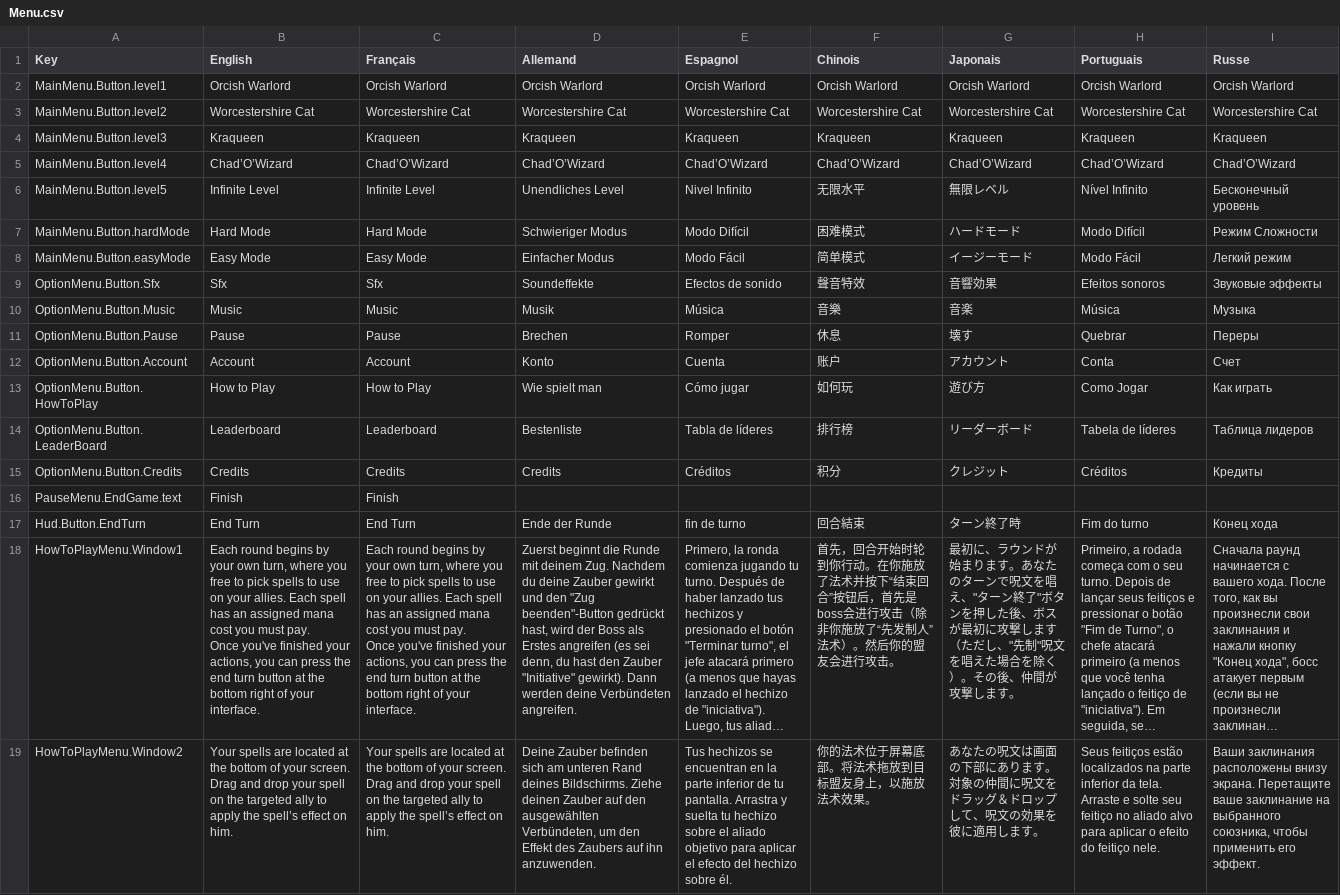
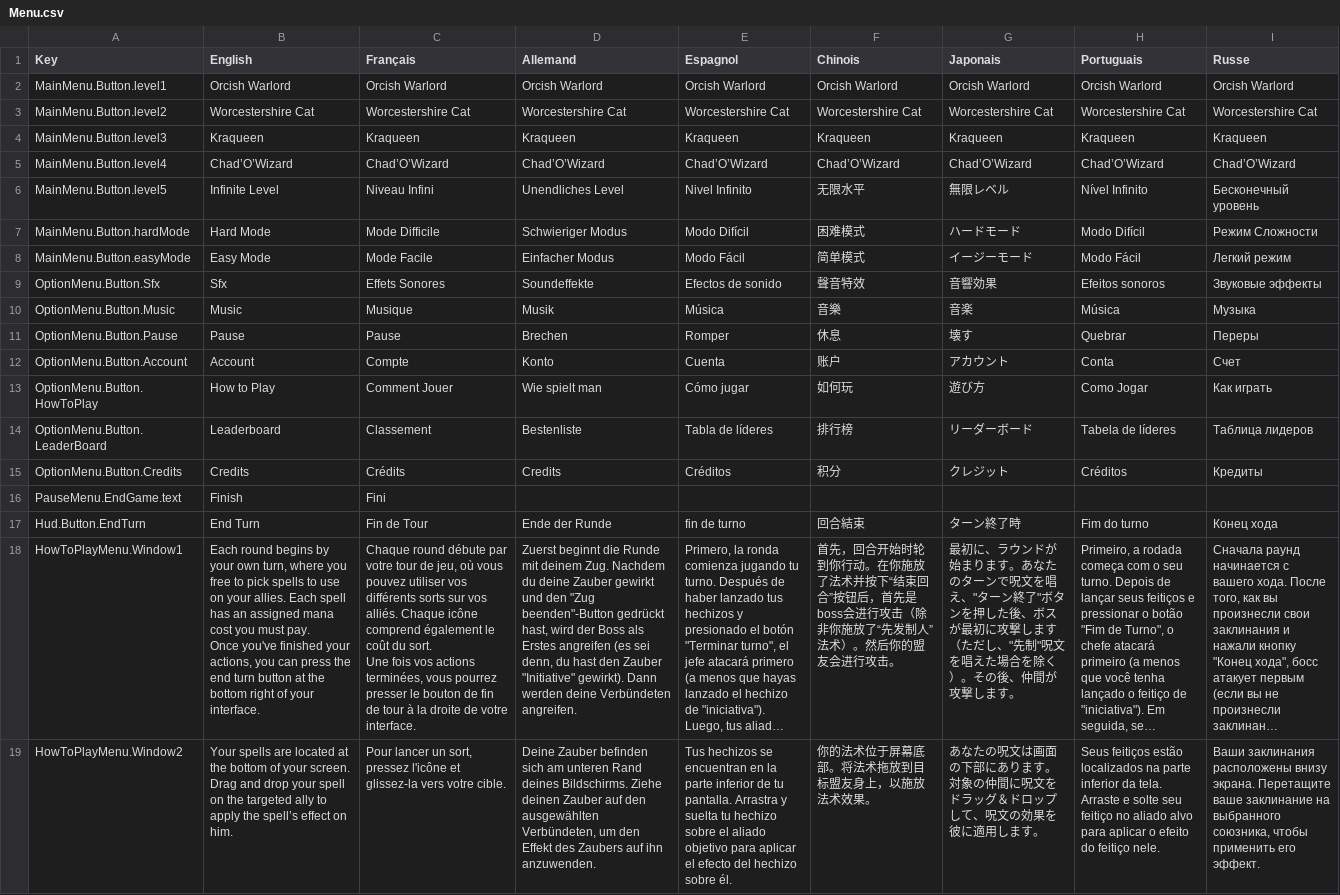
Before and after one commit to Tsem12/Medic2, a CSV file: Assets/SimpleLocalization/Resources/Localization/Menu.csv, drawn as a sheet; only a part is shown; long unchanged cells end in …; ↵ is a line break in a cell; the diff covers the shown part only; the diff names each change by its address in the sheet, - before the commit and + after, or states it on an @@ line.

```diff
--- a/Assets/SimpleLocalization/Resources/Localization/Menu.csv
+++ b/Assets/SimpleLocalization/Resources/Localization/Menu.csv
-C6 (Français): Infinite Level
+C6 (Français): Niveau Infini
-C7 (Français): Hard Mode
+C7 (Français): Mode Difficile
-C8 (Français): Easy Mode
+C8 (Français): Mode Facile
-C9 (Français): Sfx
+C9 (Français): Effets Sonores
-C10 (Français): Music
+C10 (Français): Musique
-C12 (Français): Account
+C12 (Français): Compte
-C13 (Français): How to Play
+C13 (Français): Comment Jouer
-C14 (Français): Leaderboard
+C14 (Français): Classement
-C15 (Français): Credits
+C15 (Français): Crédits
-C16 (Français): Finish
+C16 (Français): Fini
-C17 (Français): End Turn
+C17 (Français): Fin de Tour
-C18 (Français): Each round begins by your own turn, where you free to pick spells to use on your allies. Each spell has an assigned mana cost you must pay. ↵ Once you've finished your actions, you can press the end turn button at the bottom right of your interface.
+C18 (Français): Chaque round débute par votre tour de jeu, où vous pouvez utiliser vos différents sorts sur vos alliés. Chaque icône comprend également le coût du sort. ↵ Une fois vos actions terminées, vous pourrez presser le bouton de fin de tour à la droite de votre interface.
-C19 (Français): Your spells are located at the bottom of your screen. Drag and drop your spell on the targeted ally to apply the spell’s effect on him.
+C19 (Français): Pour lancer un sort, pressez l'icône et glissez-la vers votre cible.
```
Also changed, not shown: 171 edited cells elsewhere in this file, 36 other files.
